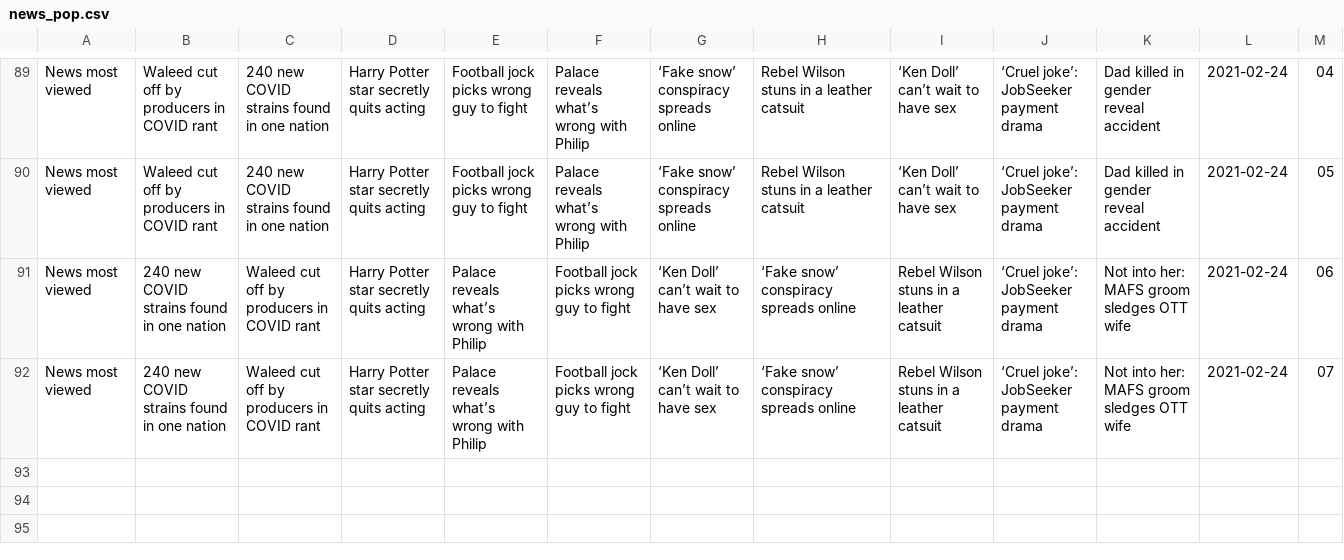
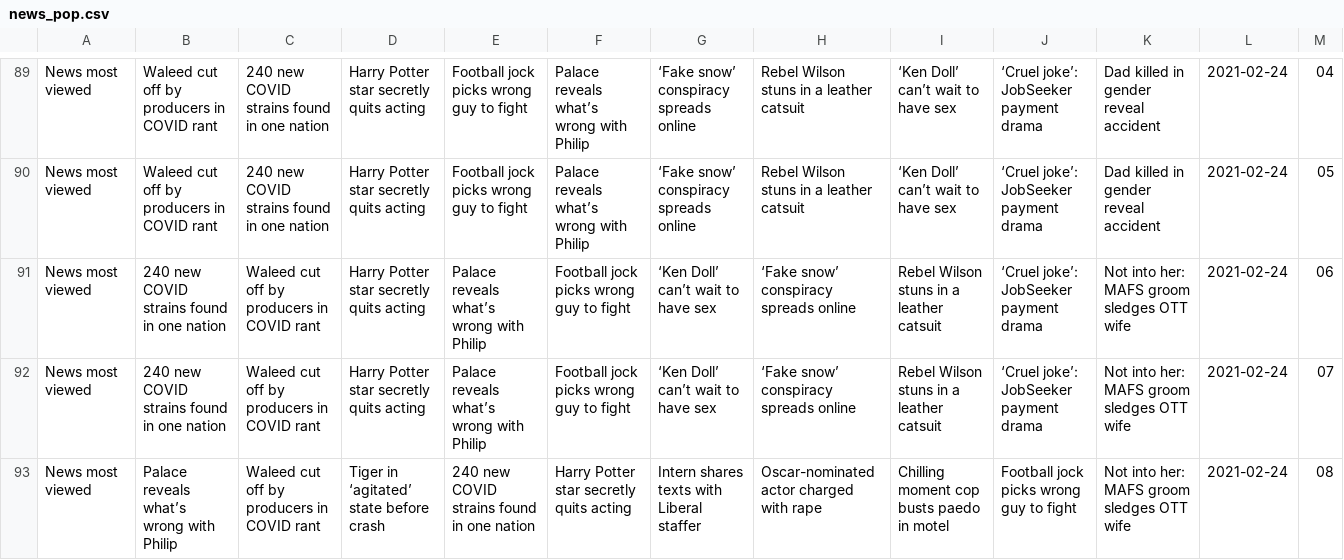
Before and after one commit to joshnicholas/trends, a CSV file: data/news_pop.csv, drawn as a sheet; only a part is shown, gaps mark what is left out.

Commit message:
Latest data: Tue Feb 23 22:32:16 UTC 2021

```diff
--- a/data/news_pop.csv
+++ b/data/news_pop.csv
@@ -92 +92,2 @@ News most viewed,240 new COVID strains found in one nation,Waleed cut off by pro
 News most viewed,240 new COVID strains found in one nation,Waleed cut off by producers in COVID rant,Harry Potter star secretly quits acting,Palace reveals what’s wrong with Philip,Football jock picks wrong guy to fight,‘Ken Doll’ can’t wait to have sex,‘Fake snow’ conspiracy spreads online,Rebel Wilson stuns in a leather catsuit,‘Cruel joke’: JobSeeker payment drama,Not into her: MAFS groom sledges OTT wife,2021-02-24,07
+News most viewed,Palace reveals what’s wrong with Philip,Waleed cut off by producers in COVID rant,Tiger in ‘agitated’ state before crash,240 new COVID strains found in one nation,Harry Potter star secretly quits acting,Intern shares texts with Liberal staffer,Oscar-nominated actor charged with rape,Chilling moment cop busts paedo in motel,Football jock picks wrong guy to fight,Not into her: MAFS groom sledges OTT wife,2021-02-24,08
```
